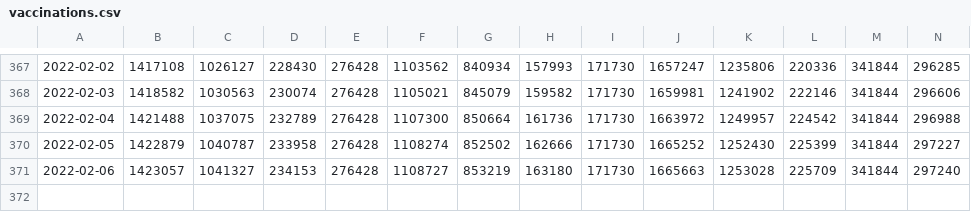
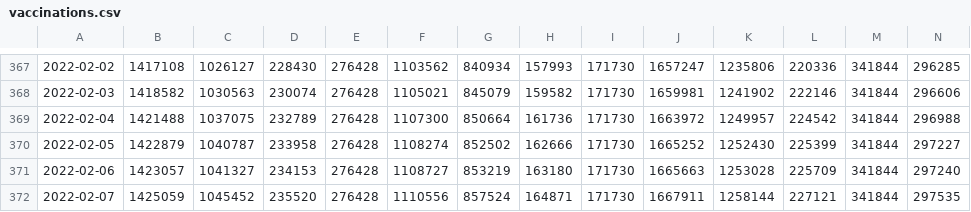
Before and after one commit to sociedatos/-covid19-bo-vacunas_por_departamento, a CSV file: vaccinations.csv, drawn as a sheet; only a part is shown, gaps mark what is left out; rows hold the shown columns only; the diff names each change by its address in the sheet, - before the commit and + after, or states it on an @@ line.

```diff
--- a/vaccinations.csv
+++ b/vaccinations.csv
+row 372: 2022-02-07 | 1425059 | 1045452 | 235520 | 276428 | 1110556 | 857524 | 164871 | 171730 | 1667911 | 1258144 | 227121 | 341844 | 297535
```
Also changed, not shown: metadata.csv, 2 other files.
